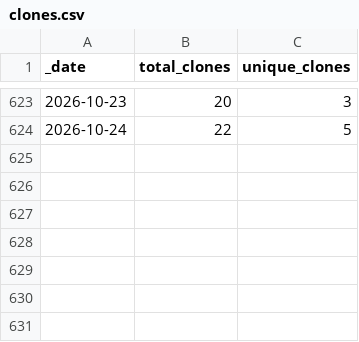
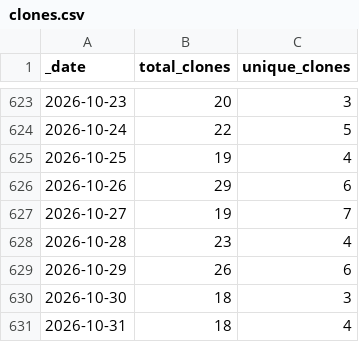
Before and after one commit to ansible-middleware/infinispan, a CSV file: traffic/clones.csv, drawn as a sheet; only a part is shown, gaps mark what is left out.

Commit message:
GitHub traffic

```diff
--- a/traffic/clones.csv
+++ b/traffic/clones.csv
@@ -624 +624,8 @@ _date,total_clones,unique_clones
 2026-10-24,22,5
+2026-10-25,19,4
+2026-10-26,29,6
+2026-10-27,19,7
+2026-10-28,23,4
+2026-10-29,26,6
+2026-10-30,18,3
+2026-10-31,18,4
```
Also changed, not shown: traffic/views.csv, 1 other file.
